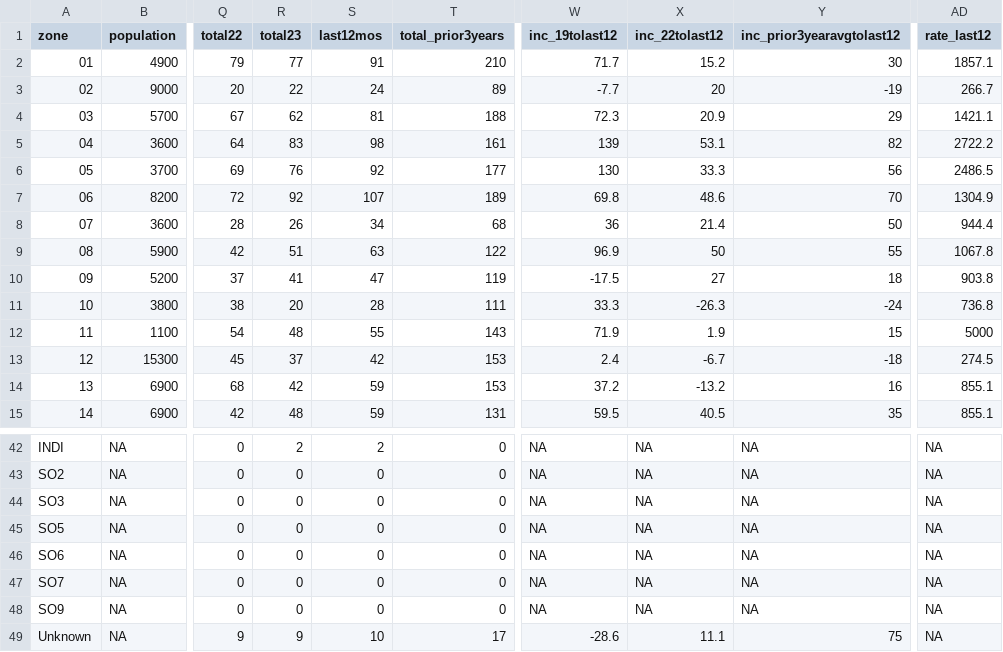
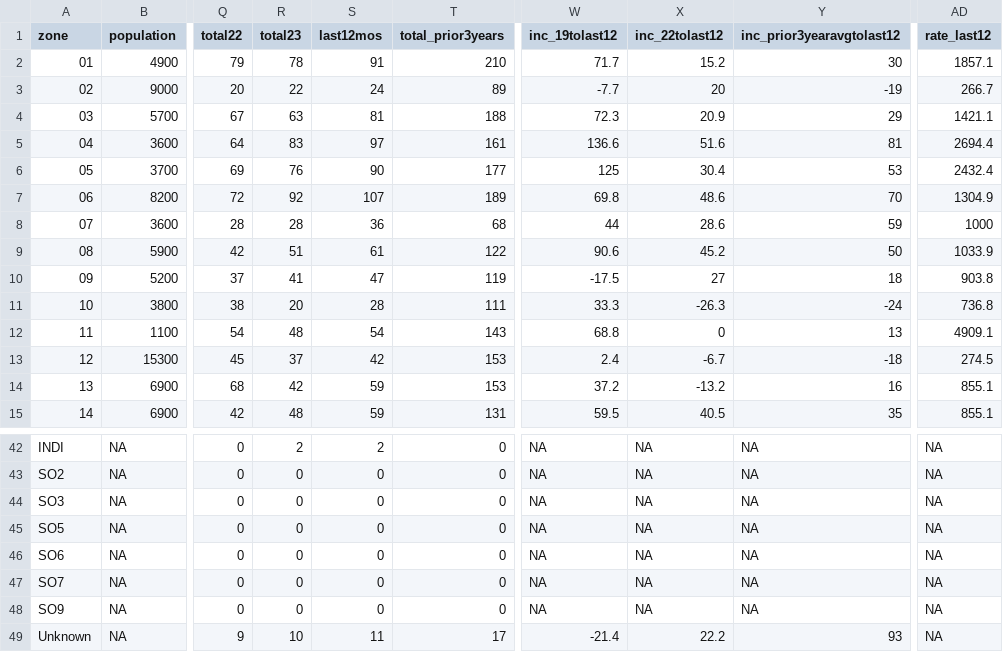
Before and after one commit to abcotvdata/safetytracker_fayetteville, a CSV file: data/output/districts/assaults_district.csv, drawn as a sheet; only a part is shown, gaps mark what is left out; the diff covers the shown part only; the diff names each change by its address in the sheet, - before the commit and + after, or states it on an @@ line.

```diff
--- a/data/output/districts/assaults_district.csv
+++ b/data/output/districts/assaults_district.csv
-R2 (total23): 77
+R2 (total23): 78
-R4 (total23): 62
+R4 (total23): 63
-S5 (last12mos): 98
+S5 (last12mos): 97
-W5 (inc_19tolast12): 139
+W5 (inc_19tolast12): 136.6
-X5 (inc_22tolast12): 53.1
+X5 (inc_22tolast12): 51.6
-Y5 (inc_prior3yearavgtolast12): 82
+Y5 (inc_prior3yearavgtolast12): 81
-AD5 (rate_last12): 2722.2
+AD5 (rate_last12): 2694.4
-S6 (last12mos): 92
+S6 (last12mos): 90
-W6 (inc_19tolast12): 130
+W6 (inc_19tolast12): 125
-X6 (inc_22tolast12): 33.3
+X6 (inc_22tolast12): 30.4
-Y6 (inc_prior3yearavgtolast12): 56
+Y6 (inc_prior3yearavgtolast12): 53
-AD6 (rate_last12): 2486.5
+AD6 (rate_last12): 2432.4
-R8 (total23): 26
+R8 (total23): 28
-S8 (last12mos): 34
+S8 (last12mos): 36
-W8 (inc_19tolast12): 36
+W8 (inc_19tolast12): 44
-X8 (inc_22tolast12): 21.4
+X8 (inc_22tolast12): 28.6
-Y8 (inc_prior3yearavgtolast12): 50
+Y8 (inc_prior3yearavgtolast12): 59
-AD8 (rate_last12): 944.4
+AD8 (rate_last12): 1000
-S9 (last12mos): 63
+S9 (last12mos): 61
-W9 (inc_19tolast12): 96.9
+W9 (inc_19tolast12): 90.6
-X9 (inc_22tolast12): 50
+X9 (inc_22tolast12): 45.2
-Y9 (inc_prior3yearavgtolast12): 55
+Y9 (inc_prior3yearavgtolast12): 50
-AD9 (rate_last12): 1067.8
+AD9 (rate_last12): 1033.9
-S12 (last12mos): 55
+S12 (last12mos): 54
-W12 (inc_19tolast12): 71.9
+W12 (inc_19tolast12): 68.8
-X12 (inc_22tolast12): 1.9
+X12 (inc_22tolast12): 0
-Y12 (inc_prior3yearavgtolast12): 15
+Y12 (inc_prior3yearavgtolast12): 13
-AD12 (rate_last12): 5000
+AD12 (rate_last12): 4909.1
-R49 (total23): 9
+R49 (total23): 10
-S49 (last12mos): 10
+S49 (last12mos): 11
-W49 (inc_19tolast12): -28.6
+W49 (inc_19tolast12): -21.4
-X49 (inc_22tolast12): 11.1
+X49 (inc_22tolast12): 22.2
-Y49 (inc_prior3yearavgtolast12): 75
+Y49 (inc_prior3yearavgtolast12): 93
```
Also changed, not shown: 35 edited cells elsewhere in this file, data/output/city/citywide_detailed.csv, data/output/districts/district_category.csv, 49 other files.
